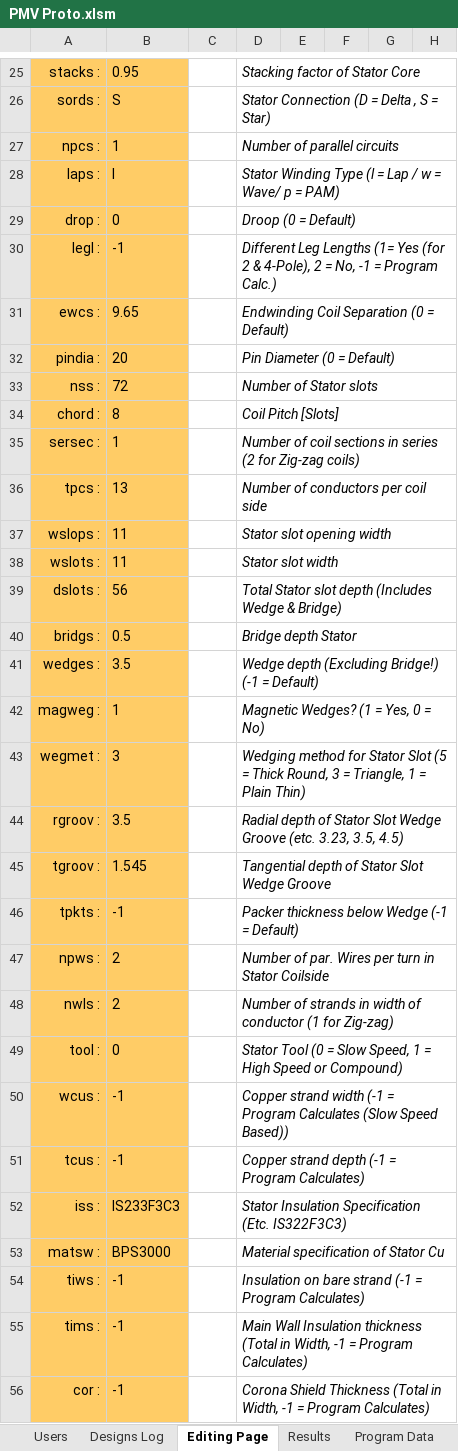
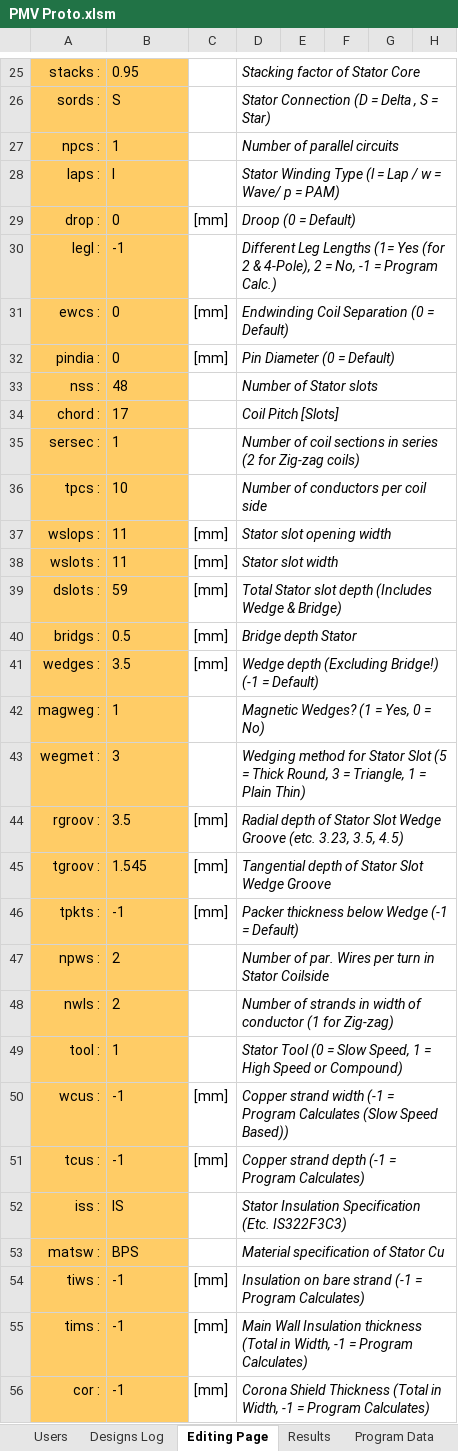
Before and after one commit to GeradMup/PMV-EXCEL-GUI, an Excel workbook: PMV Proto.xlsm, sheet Editing Page, drawn as a sheet; only a part is shown, gaps mark what is left out; values as stored, in another font and other column widths than the file's, no borders; charts and pictures and conditional formats not drawn; the diff covers the shown part only; the diff names each change by its address in the sheet, - before the commit and + after, or states it on an @@ line.

```diff
--- a/PMV Proto.xlsm (sheet Editing Page)
+++ b/PMV Proto.xlsm (sheet Editing Page)
-C29: (empty)
+C29: [mm]
-B31: 9.65
+B31: 0
-C31:C32: (empty)
+C31:C32: [mm]
-B32: 20
+B32: 0
-B33: 72
+B33: 48
-B34: 8
+B34: 17
-B36: 13
+B36: 10
-C37:C41: (empty)
+C37:C41: [mm]
-B39: 56
+B39: 59
-C44:C46: (empty)
+C44:C46: [mm]
-B49: 0
+B49: 1
-C50:C51: (empty)
+C50:C51: [mm]
-B52: IS233F3C3
+B52: IS
-B53: BPS3000
+B53: BPS
-C54:C56: (empty)
+C54:C56: [mm]
```
Also changed, not shown: 3 added rows, 4 removed rows and 201 edited cells elsewhere in this sheet, sheet Results, sheet Designs Log, formulas that keep their value.
